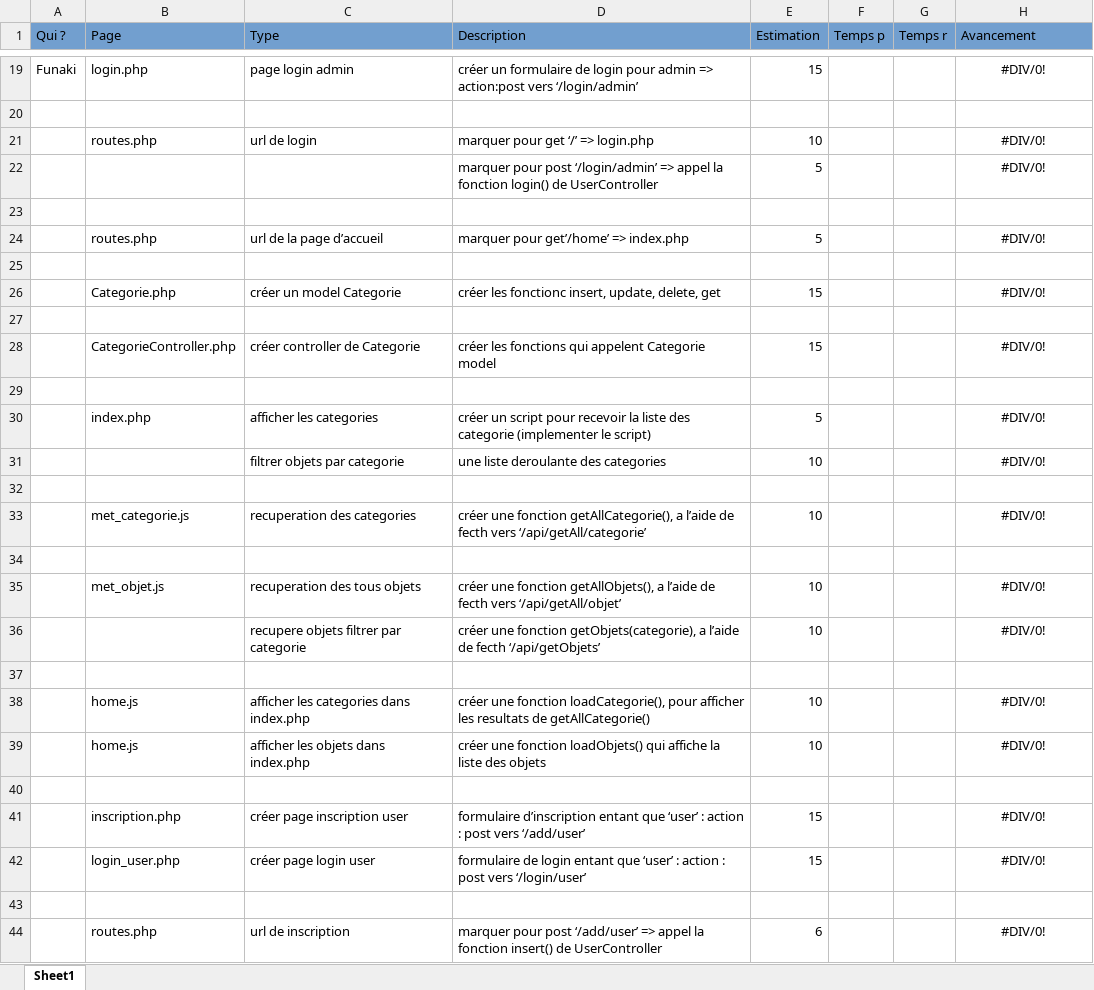
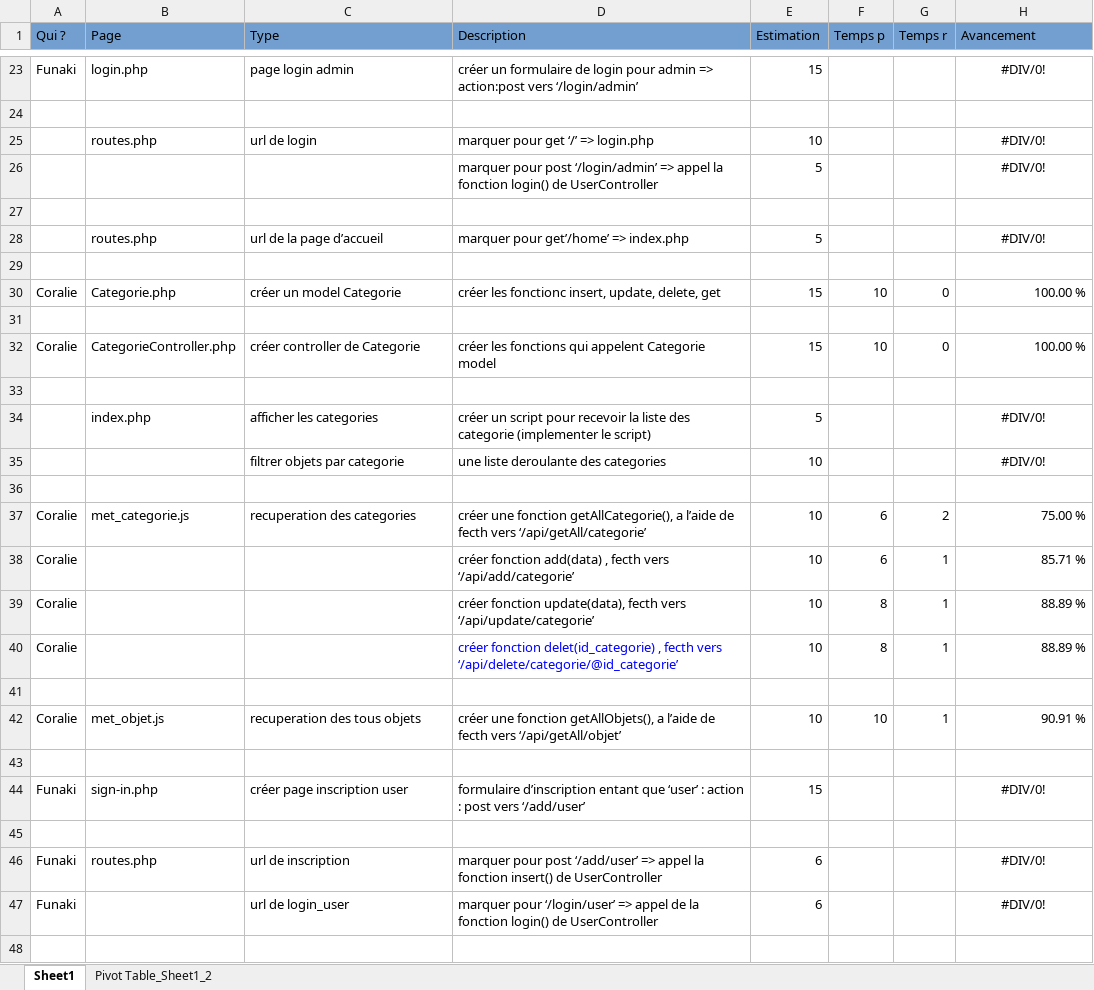
Before and after one commit to funaki302/WEB_S3_FINALE, an Excel workbook: Todolist.xlsx, sheet Sheet1, drawn as a sheet; only a part is shown, gaps mark what is left out; values as stored, in another font and other column widths than the file's, no borders; removed rows and columns are numbered as before the commit, all else as after; the diff covers the shown part only; the diff names each change by its address in the sheet, - before the commit and + after, or states it on an @@ line.

Commit message:
todolist

```diff
--- a/Todolist.xlsx (sheet Sheet1)
+++ b/Todolist.xlsx (sheet Sheet1)
+sheet tab: Pivot Table_Sheet1_2
-A30 (Qui ?): (empty)
+A30 (Qui ?): Coralie
-F30 (Temps p): (empty)
+F30 (Temps p): 10
-G30 (Temps r): (empty)
+G30 (Temps r): 0
-H30 (Avancement): #DIV/0!
+H30 (Avancement): 100.00 %
-H30 alignment: center
+H30 alignment: right
-A32 (Qui ?): (empty)
+A32 (Qui ?): Coralie
-F32 (Temps p): (empty)
+F32 (Temps p): 10
-G32 (Temps r): (empty)
+G32 (Temps r): 0
-H32 (Avancement): #DIV/0!
+H32 (Avancement): 100.00 %
-H32 alignment: center
+H32 alignment: right
-A37 (Qui ?): (empty)
+A37 (Qui ?): Coralie
-F37 (Temps p): (empty)
+F37 (Temps p): 6
-G37 (Temps r): (empty)
+G37 (Temps r): 2
-H37 (Avancement): #DIV/0!
+H37 (Avancement): 75.00 %
-H37 alignment: center
+H37 alignment: right
+row 38: Coralie |  |  | créer fonction add(data) , fecth vers ‘/api/add/categorie’ | 10 | 6 | 1 | 85.71 %
+row 39: Coralie |  |  | créer fonction update(data), fecth vers ‘/api/update/categorie’ | 10 | 8 | 1 | 88.89 %
+row 40: Coralie |  |  | créer fonction delet(id_categorie) , fecth vers ‘/api/delete/categorie/@id_categorie’ | 10 | 8 | 1 | 88.89 %
-A42 (Qui ?): (empty)
+A42 (Qui ?): Coralie
-F42 (Temps p): (empty)
+F42 (Temps p): 10
-G42 (Temps r): (empty)
+G42 (Temps r): 1
-H42 (Avancement): #DIV/0!
+H42 (Avancement): 90.91 %
-H42 alignment: center
+H42 alignment: right
-row 36:  |  | recupere objets filtrer par categorie | créer une fonction getObjets(categorie), a l’aide de fecth ‘/api/getObjets’ | 10 |  |  | #DIV/0!
-row 38:  | home.js | afficher les categories dans index.php | créer une fonction loadCategorie(), pour afficher les resultats de getAllCategorie() | 10 |  |  | #DIV/0!
-row 39:  | home.js | afficher les objets dans index.php | créer une fonction loadObjets() qui affiche la liste des objets | 10 |  |  | #DIV/0!
+row 44: Funaki | sign-in.php | créer page inscription user | formulaire d’inscription entant que ‘user’ : action : post vers ‘/add/user’ | 15 |  |  | #DIV/0!
-row 41:  | inscription.php | créer page inscription user | formulaire d’inscription entant que ‘user’ : action : post vers ‘/add/user’ | 15 |  |  | #DIV/0!
-row 42:  | login_user.php | créer page login user | formulaire de login entant que ‘user’ : action : post vers ‘/login/user’ | 15 |  |  | #DIV/0!
+row 46: Funaki | routes.php | url de inscription | marquer pour post ‘/add/user’ => appel la fonction insert() de UserController | 6 |  |  | #DIV/0!
+row 47: Funaki |  | url de login_user | marquer pour ‘/login/user’ => appel de la fonction login() de UserController | 6 |  |  | #DIV/0!
-row 44:  | routes.php | url de inscription | marquer pour post ‘/add/user’ => appel la fonction insert() de UserController | 6 |  |  | #DIV/0!
```
Also changed, not shown: 17 added rows, 16 removed rows, 1 moved row, 12 edited cells and cell formats elsewhere in this sheet, formulas that keep their value.
